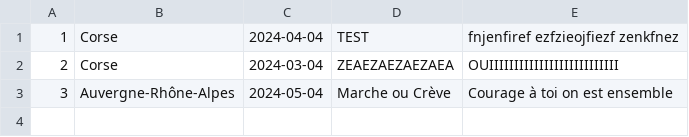
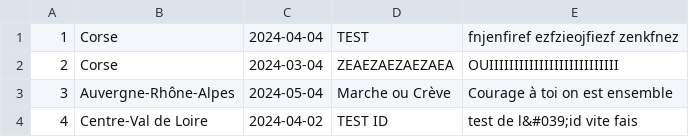
Before and after one commit to Vellanos/Solution-b-n-voles, a CSV file: public/backend/class/dbEvent.csv, drawn as a sheet.

Commit message:
correction gestion id form Event

```diff
--- a/public/backend/class/dbEvent.csv
+++ b/public/backend/class/dbEvent.csv
@@ -3 +3,2 @@
 3,Auvergne-Rhône-Alpes,2024-05-04,"Marche ou Crève","Courage à toi on est ensemble"
+4,"Centre-Val de Loire",2024-04-02,"TEST ID","test de l&#039;id vite fais"
```
Also changed, not shown: 1 other file.
